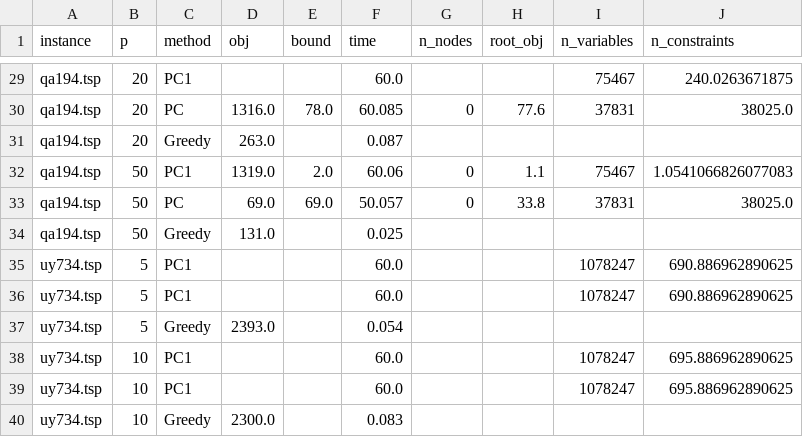
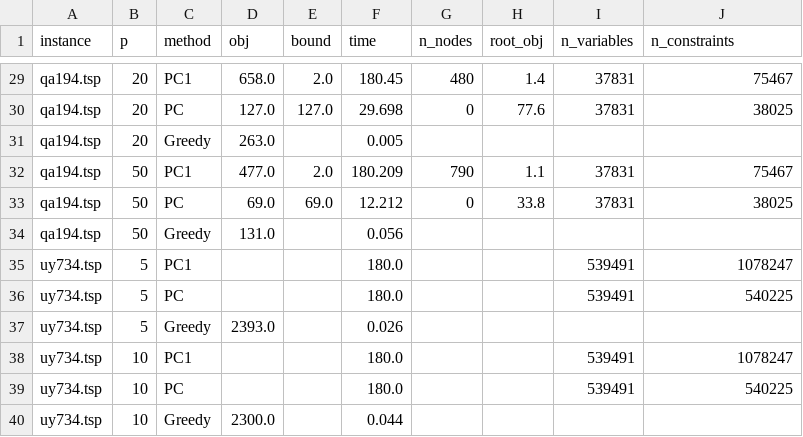
Before and after one commit to Vral59/MLA_Projet, a CSV file: results/benchmark_grp3_.csv, drawn as a sheet; only a part is shown, gaps mark what is left out; the diff covers the shown part only; the diff names each change by its address in the sheet, - before the commit and + after, or states it on an @@ line.

```diff
--- a/results/benchmark_grp3_.csv
+++ b/results/benchmark_grp3_.csv
-D29 (obj): (empty)
+D29 (obj): 658.0
-E29 (bound): (empty)
+E29 (bound): 2.0
-F29 (time): 60.0
+F29 (time): 180.45
-G29 (n_nodes): (empty)
+G29 (n_nodes): 480
-H29 (root_obj): (empty)
+H29 (root_obj): 1.4
-I29 (n_variables): 75467
+I29 (n_variables): 37831
-J29 (n_constraints): 240.0263671875
+J29 (n_constraints): 75467
-D30 (obj): 1316.0
+D30 (obj): 127.0
-E30 (bound): 78.0
+E30 (bound): 127.0
-F30 (time): 60.085
+F30 (time): 29.698
-J30 (n_constraints): 38025.0
+J30 (n_constraints): 38025
-F31 (time): 0.087
+F31 (time): 0.005
-D32 (obj): 1319.0
+D32 (obj): 477.0
-F32 (time): 60.06
+F32 (time): 180.209
-G32 (n_nodes): 0
+G32 (n_nodes): 790
-I32 (n_variables): 75467
+I32 (n_variables): 37831
-J32 (n_constraints): 1.0541066826077083
+J32 (n_constraints): 75467
-F33 (time): 50.057
+F33 (time): 12.212
-J33 (n_constraints): 38025.0
+J33 (n_constraints): 38025
-F34 (time): 0.025
+F34 (time): 0.056
-F35:F36 (time): 60.0
+F35:F36 (time): 180.0
-I35:I36 (n_variables): 1078247
+I35:I36 (n_variables): 539491
-J35 (n_constraints): 690.886962890625
+J35 (n_constraints): 1078247
-C36 (method): PC1
+C36 (method): PC
-J36 (n_constraints): 690.886962890625
+J36 (n_constraints): 540225
-F37 (time): 0.054
+F37 (time): 0.026
-F38:F39 (time): 60.0
+F38:F39 (time): 180.0
-I38:I39 (n_variables): 1078247
+I38:I39 (n_variables): 539491
-J38 (n_constraints): 695.886962890625
+J38 (n_constraints): 1078247
-C39 (method): PC1
+C39 (method): PC
-J39 (n_constraints): 695.886962890625
+J39 (n_constraints): 540225
-F40 (time): 0.083
+F40 (time): 0.044
```
Also changed, not shown: 2 added rows, 2 removed rows and 124 edited cells elsewhere in this file, 1 other file.
